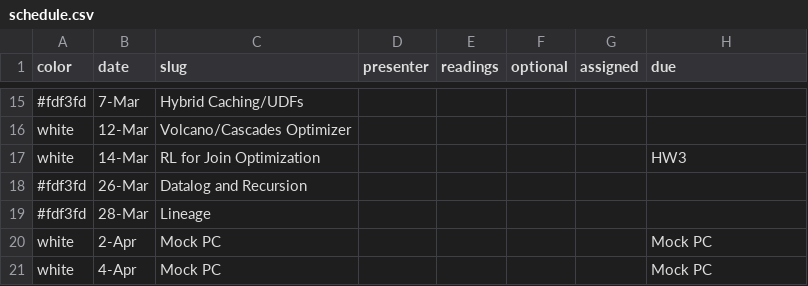
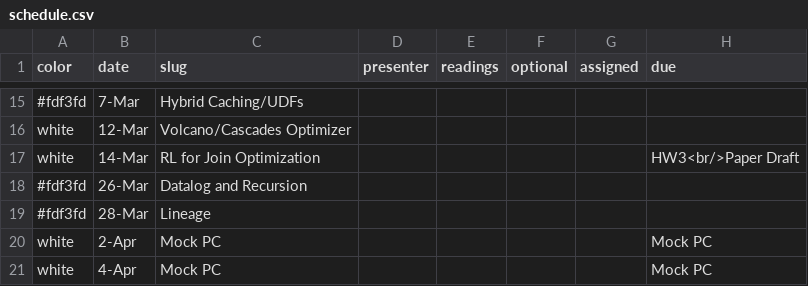
Before and after one commit to wzao1515/w6113.github.io, a CSV file: _data/schedule.csv, drawn as a sheet; only a part is shown, gaps mark what is left out; the diff names each change by its address in the sheet, - before the commit and + after, or states it on an @@ line.

Commit message:
lazy commit msg

```diff
--- a/_data/schedule.csv
+++ b/_data/schedule.csv
-H17 (due): HW3
+H17 (due): HW3<br/>Paper Draft
```
